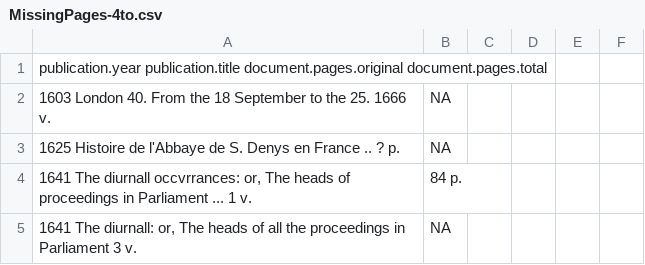
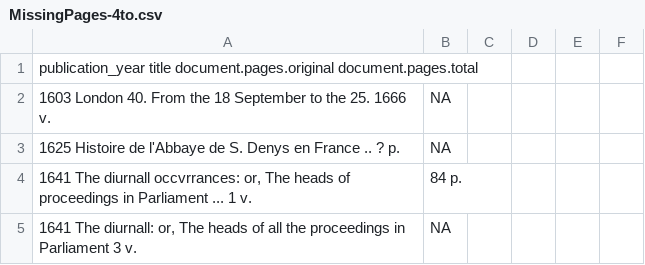
Before and after one commit to COMHIS/estc, a CSV file: inst/extdata/pagecounts/MissingPages-4to.csv, drawn as a sheet; only a part is shown.

```diff
--- a/inst/extdata/pagecounts/MissingPages-4to.csv
+++ b/inst/extdata/pagecounts/MissingPages-4to.csv
@@ -1,2 +1,2 @@
-publication.year	publication.title	document.pages.original	document.pages.total
+publication_year	title	document.pages.original	document.pages.total
 1603	London 40. From the 18 September to the 25. 1666	v. ;	NA
```
Also changed, not shown: inst/examples/output.tables/pagecount_discarded.csv, 53 other files.
